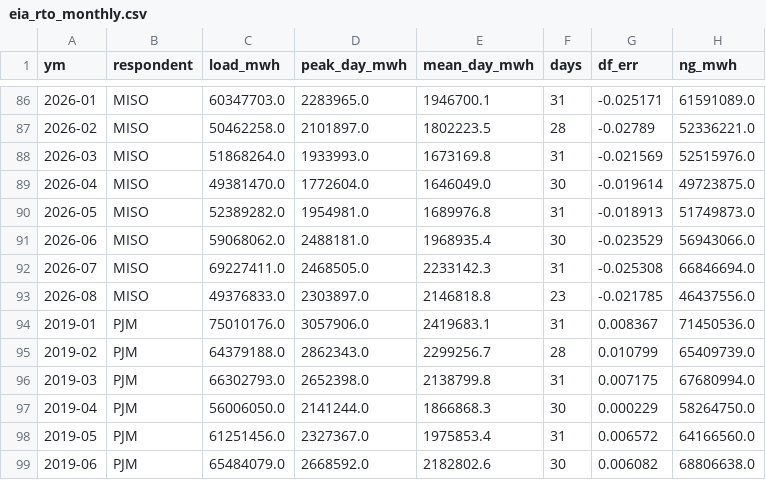
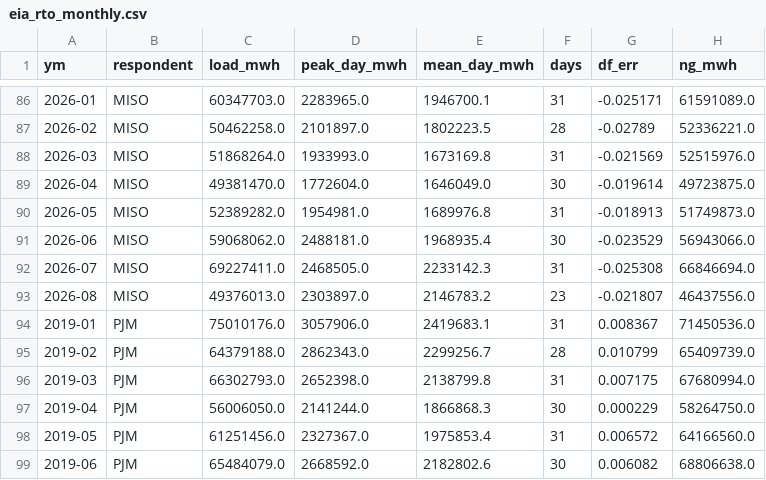
Before and after one commit to bnkim192/eia-harvester, a CSV file: eia_rto_monthly.csv, drawn as a sheet; only a part is shown, gaps mark what is left out.

```diff
--- a/eia_rto_monthly.csv
+++ b/eia_rto_monthly.csv
@@ -92,3 +92,3 @@
 2026-07,MISO,69227411.0,2468505.0,2233142.3,31,-0.025308,66846694.0
-2026-08,MISO,49376833.0,2303897.0,2146818.8,23,-0.021785,46437556.0
+2026-08,MISO,49376013.0,2303897.0,2146783.2,23,-0.021807,46437556.0
 2019-01,PJM,75010176.0,3057906.0,2419683.1,31,0.008367,71450536.0
```
Also changed, not shown: fuel_monthly.csv, panel_monthly.csv, 7 other files.
